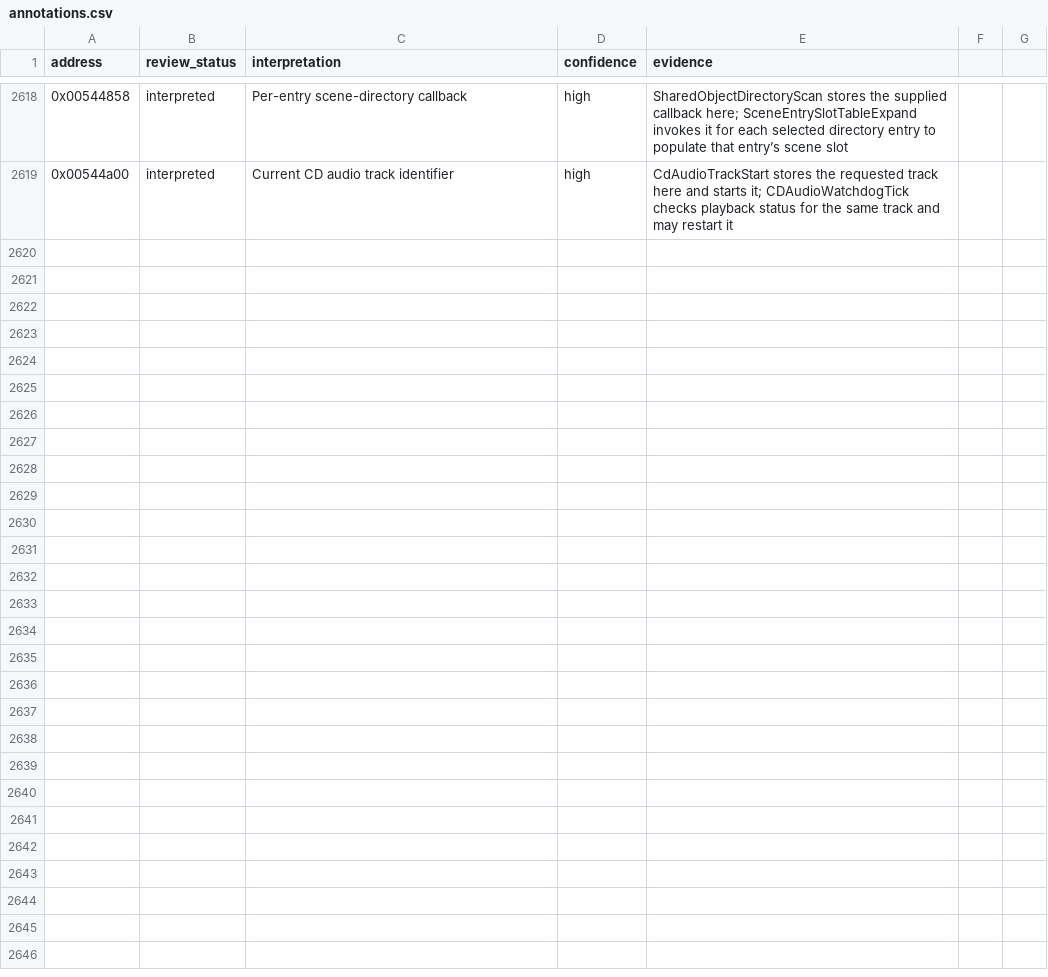
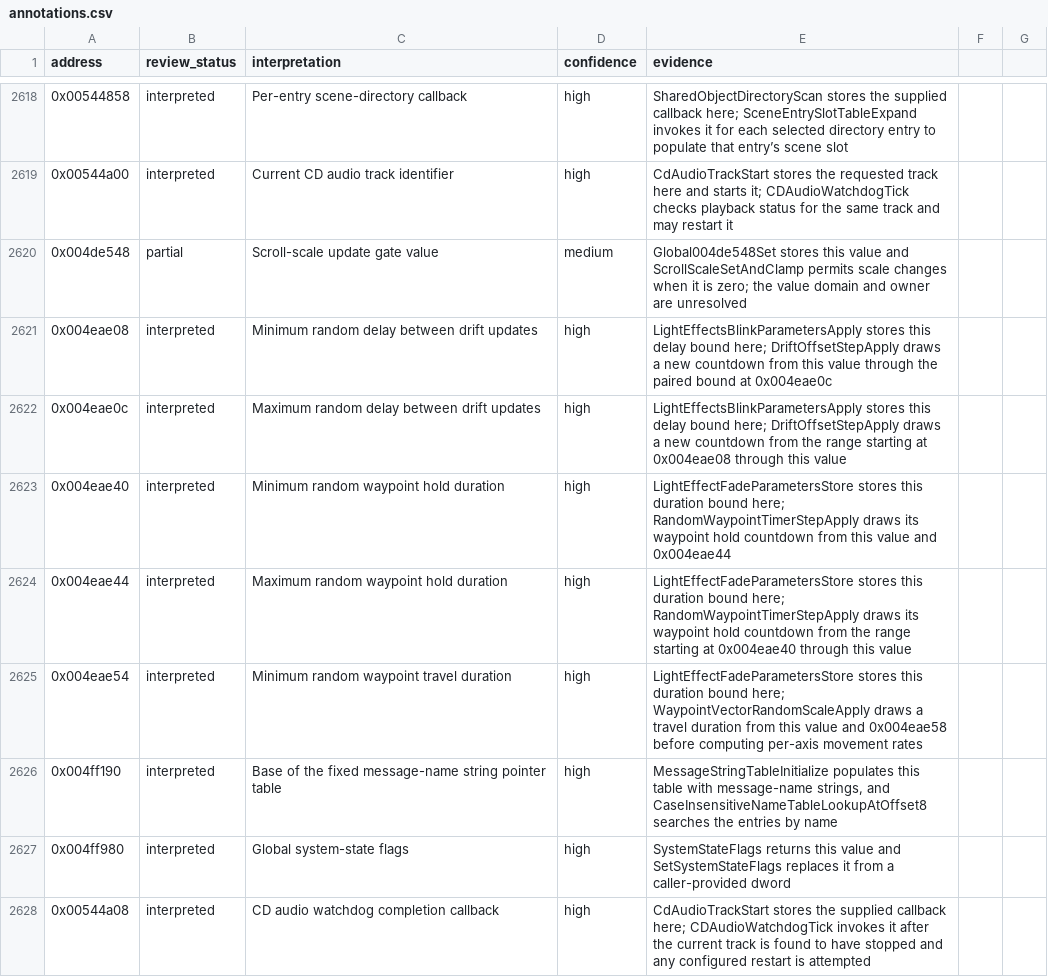
Before and after one commit to robbert229/lrr-portable, a CSV file: docs/dat/annotations.csv, drawn as a sheet; only a part is shown, gaps mark what is left out; the diff names each change by its address in the sheet, - before the commit and + after, or states it on an @@ line.

Commit message:
docs: classify effect timer and dispatch globals

```diff
--- a/docs/dat/annotations.csv
+++ b/docs/dat/annotations.csv
+row 2620: 0x004de548 | partial | Scroll-scale update gate value | medium | Global004de548Set stores this value and ScrollScaleSetAndClamp permits scale changes when it is zero; the value domain and owner are unresolved
+row 2621: 0x004eae08 | interpreted | Minimum random delay between drift updates | high | LightEffectsBlinkParametersApply stores this delay bound here; DriftOffsetStepApply draws a new countdown from this value through the paired bound at 0x004eae0c
+row 2622: 0x004eae0c | interpreted | Maximum random delay between drift updates | high | LightEffectsBlinkParametersApply stores this delay bound here; DriftOffsetStepApply draws a new countdown from the range starting at 0x004eae08 through this value
+row 2623: 0x004eae40 | interpreted | Minimum random waypoint hold duration | high | LightEffectFadeParametersStore stores this duration bound here; RandomWaypointTimerStepApply draws its waypoint hold countdown from this value and 0x004eae44
+row 2624: 0x004eae44 | interpreted | Maximum random waypoint hold duration | high | LightEffectFadeParametersStore stores this duration bound here; RandomWaypointTimerStepApply draws its waypoint hold countdown from the range starting at 0x004eae40 through this value
+row 2625: 0x004eae54 | interpreted | Minimum random waypoint travel duration | high | LightEffectFadeParametersStore stores this duration bound here; WaypointVectorRandomScaleApply draws a travel duration from this value and 0x004eae58 before computing per-axis movement rates
+row 2626: 0x004ff190 | interpreted | Base of the fixed message-name string pointer table | high | MessageStringTableInitialize populates this table with message-name strings, and CaseInsensitiveNameTableLookupAtOffset8 searches the entries by name
+row 2627: 0x004ff980 | interpreted | Global system-state flags | high | SystemStateFlags returns this value and SetSystemStateFlags replaces it from a caller-provided dword
+row 2628: 0x00544a08 | interpreted | CD audio watchdog completion callback | high | CdAudioTrackStart stores the supplied callback here; CDAudioWatchdogTick invokes it after the current track is found to have stopped and any configured restart is attempted
```
Also changed, not shown: 2 other files.
